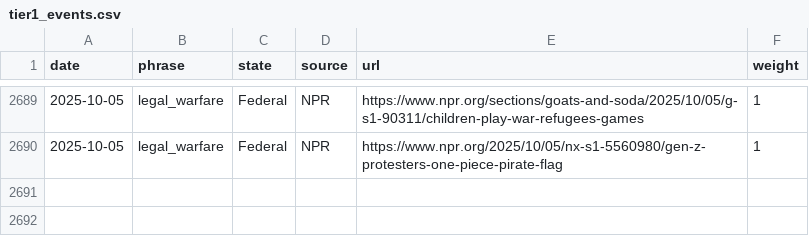
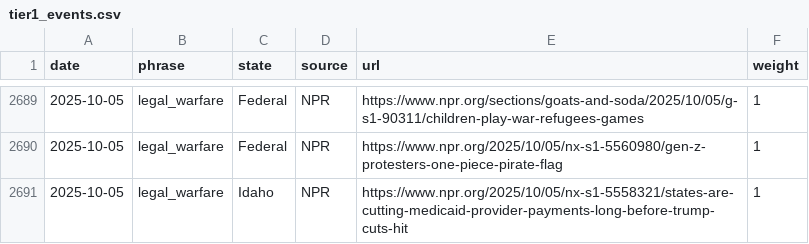
Before and after one commit to roll-for-error/us-authoritarian-heatmap, a CSV file: tier1-map/tier1_events.csv, drawn as a sheet; only a part is shown, gaps mark what is left out; the diff names each change by its address in the sheet, - before the commit and + after, or states it on an @@ line.

```diff
--- a/tier1-map/tier1_events.csv
+++ b/tier1-map/tier1_events.csv
+row 2691: 2025-10-05 | legal_warfare | Idaho | NPR | https://www.npr.org/2025/10/05/nx-s1-5558321/states-are-cutting-medicaid-provider-payments-long-before-trump-cuts-hit | 1
```
Also changed, not shown: 1 other file.
